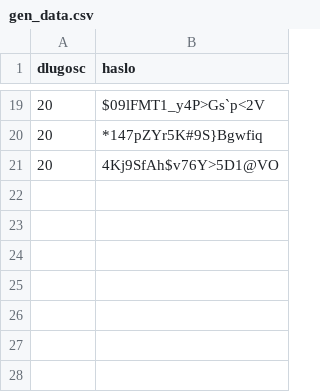
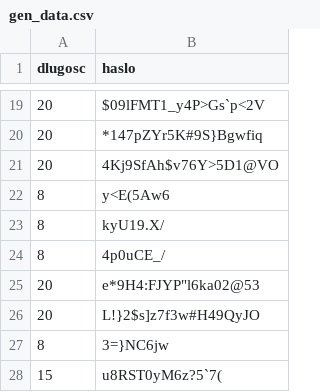
Before and after one commit to subro99/flaga, a CSV file: gen_data.csv, drawn as a sheet; only a part is shown, gaps mark what is left out; the diff names each change by its address in the sheet, - before the commit and + after, or states it on an @@ line.

```diff
--- a/gen_data.csv
+++ b/gen_data.csv
+row 22: 8 | y<E(5Aw6
+row 23: 8 | kyU19.X/
+row 24: 8 | 4p0uCE_/
+row 25: 20 | e*9H4:FJYP"l6ka02@53
+row 26: 20 | L!}2$s]z7f3w#H49QyJO
+row 27: 8 | 3=}NC6jw
+row 28: 15 | u8RST0yM6z?5`7(
```
Also changed, not shown: quiz_data.csv, 6 other files.
